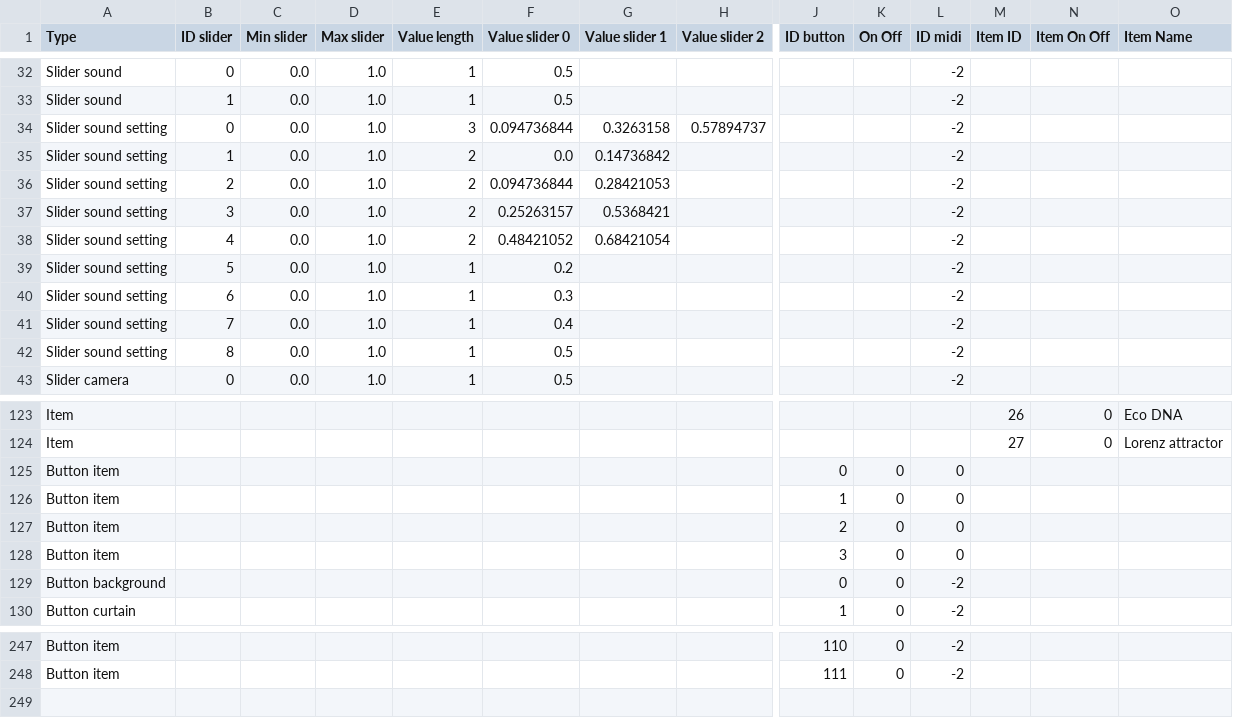
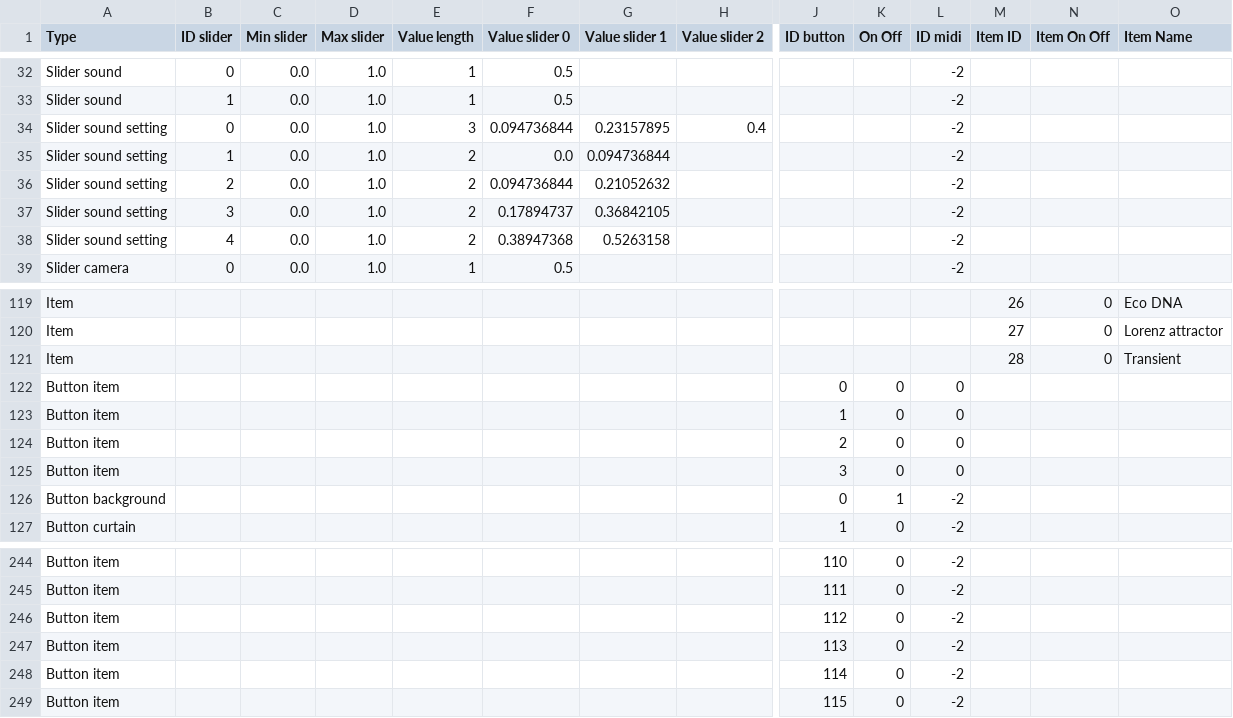
Before and after one commit to knupel/ROMANESCO-Processing, a CSV file: Software_31/sources/autosave.csv, drawn as a sheet; only a part is shown, gaps mark what is left out; removed rows and columns are numbered as before the commit, all else as after; rows hold the shown columns only; the diff covers the shown part only; the diff names each change by its address in the sheet, - before the commit and + after, or states it on an @@ line.

```diff
--- a/Software_31/sources/autosave.csv
+++ b/Software_31/sources/autosave.csv
-G34 (Value slider 1): 0.3263158
+G34 (Value slider 1): 0.23157895
-H34 (Value slider 2): 0.57894737
+H34 (Value slider 2): 0.4
-G35 (Value slider 1): 0.14736842
+G35 (Value slider 1): 0.094736844
-G36 (Value slider 1): 0.28421053
+G36 (Value slider 1): 0.21052632
-F37 (Value slider 0): 0.25263157
+F37 (Value slider 0): 0.17894737
-G37 (Value slider 1): 0.5368421
+G37 (Value slider 1): 0.36842105
-F38 (Value slider 0): 0.48421052
+F38 (Value slider 0): 0.38947368
-G38 (Value slider 1): 0.68421054
+G38 (Value slider 1): 0.5263158
-row 39: Slider sound setting | 5 | 0.0 | 1.0 | 1 | 0.2 |  |  |  |  | -2
-row 40: Slider sound setting | 6 | 0.0 | 1.0 | 1 | 0.3 |  |  |  |  | -2
-row 41: Slider sound setting | 7 | 0.0 | 1.0 | 1 | 0.4 |  |  |  |  | -2
-row 42: Slider sound setting | 8 | 0.0 | 1.0 | 1 | 0.5 |  |  |  |  | -2
+row 121: Item |  |  |  |  |  |  |  |  |  |  | 28 | 0 | Transient
-K126 (On Off): 0
+K126 (On Off): 1
+row 246: Button item |  |  |  |  |  |  |  | 112 | 0 | -2
+row 247: Button item |  |  |  |  |  |  |  | 113 | 0 | -2
+row 248: Button item |  |  |  |  |  |  |  | 114 | 0 | -2
+row 249: Button item |  |  |  |  |  |  |  | 115 | 0 | -2
```
Also changed, not shown: 15 edited cells elsewhere in this file, Software_31/sources/preferences/index_romanesco_items.csv, 10 other files.
